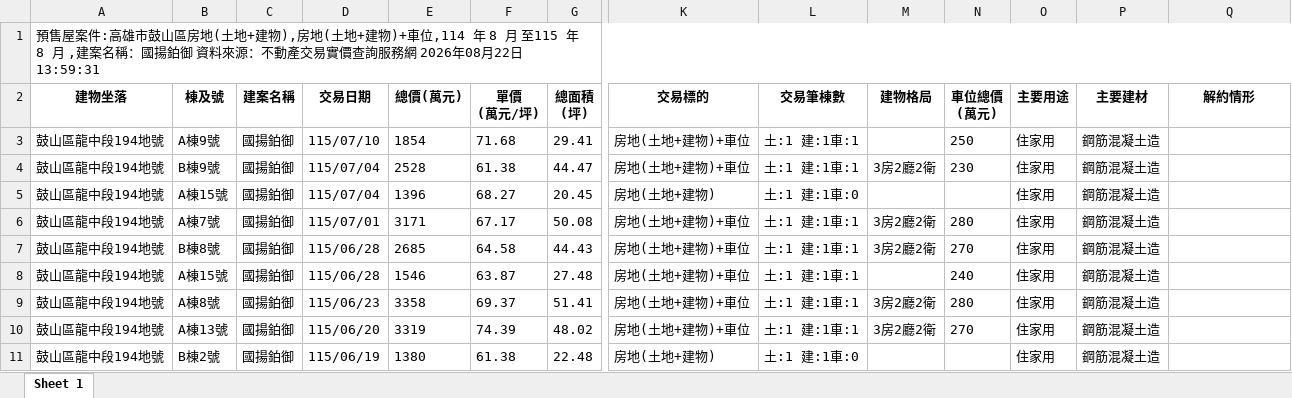
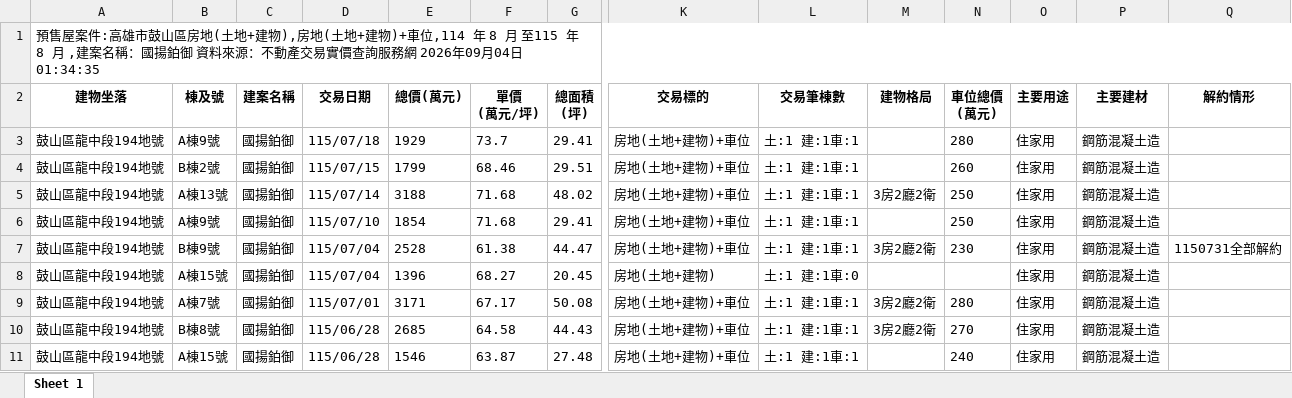
Before and after one commit to normalsky315-jpg/maps, an Excel workbook: data/guoyang_boyu_實價登錄.xlsx, sheet Sheet 1, drawn as a sheet; only a part is shown, gaps mark what is left out; the shorter side is filled out with more unchanged rows; values as stored, in another font and other column widths than the file's, no borders; addresses are those after the commit; rows hold the shown columns only; the diff names each change by its address in the sheet, - before the commit and + after, or states it on an @@ line.

```diff
--- a/data/guoyang_boyu_實價登錄.xlsx (sheet Sheet 1)
+++ b/data/guoyang_boyu_實價登錄.xlsx (sheet Sheet 1)
-A1 (建物坐落): …網 2026年08月22日 13:59:31
+A1 (建物坐落): …網 2026年09月04日 01:34:35
+row 3: 鼓山區龍中段194地號 | A棟9號 | 國揚鉑御 | 115/07/18 | 1929 | 73.7 | 29.41 | 房地(土地+建物)+車位 | 土:1 建:1車:1 |  | 280 | 住家用 | 鋼筋混凝土造
+row 4: 鼓山區龍中段194地號 | B棟2號 | 國揚鉑御 | 115/07/15 | 1799 | 68.46 | 29.51 | 房地(土地+建物)+車位 | 土:1 建:1車:1 |  | 260 | 住家用 | 鋼筋混凝土造
+row 5: 鼓山區龍中段194地號 | A棟13號 | 國揚鉑御 | 115/07/14 | 3188 | 71.68 | 48.02 | 房地(土地+建物)+車位 | 土:1 建:1車:1 | 3房2廳2衛 | 250 | 住家用 | 鋼筋混凝土造
-Q7 (解約情形): (empty)
+Q7 (解約情形): 1150731全部解約
```
Also changed, not shown: 4 other files.
